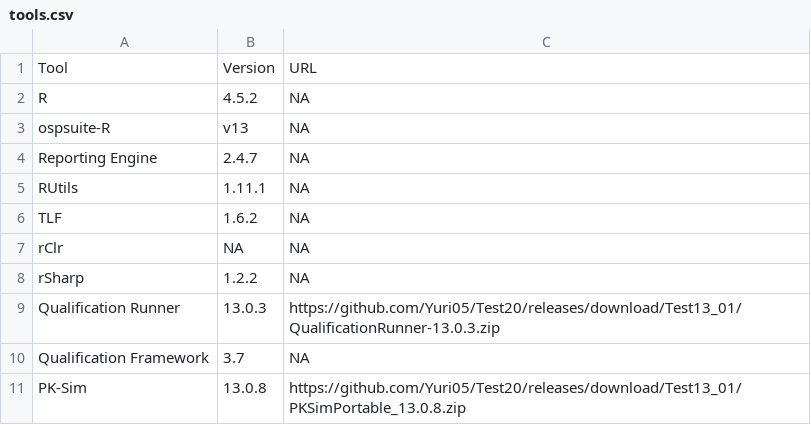
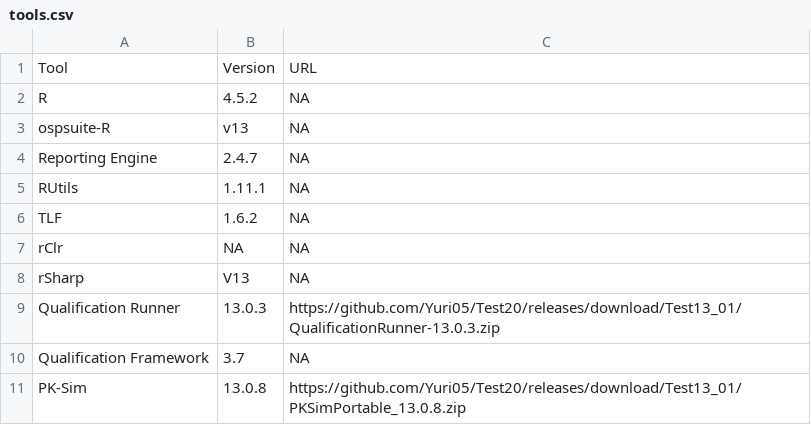
Before and after one commit to Open-Systems-Pharmacology/OSP-Qualification-Reports, a CSV file: tools.csv, drawn as a sheet.

```diff
--- a/tools.csv
+++ b/tools.csv
@@ -7,3 +7,3 @@ TLF,1.6.2,NA
 rClr,NA,NA
-rSharp,1.2.2,NA
+rSharp,V13,NA
 Qualification Runner,13.0.3,https://github.com/Yuri05/Test20/releases/download/Test13_01/QualificationRunner-13.0.3.zip
```
